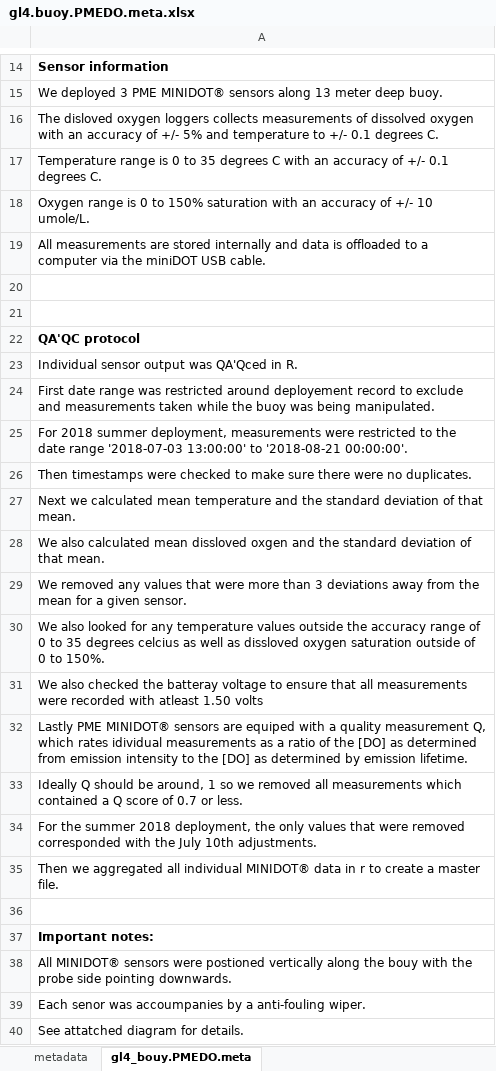
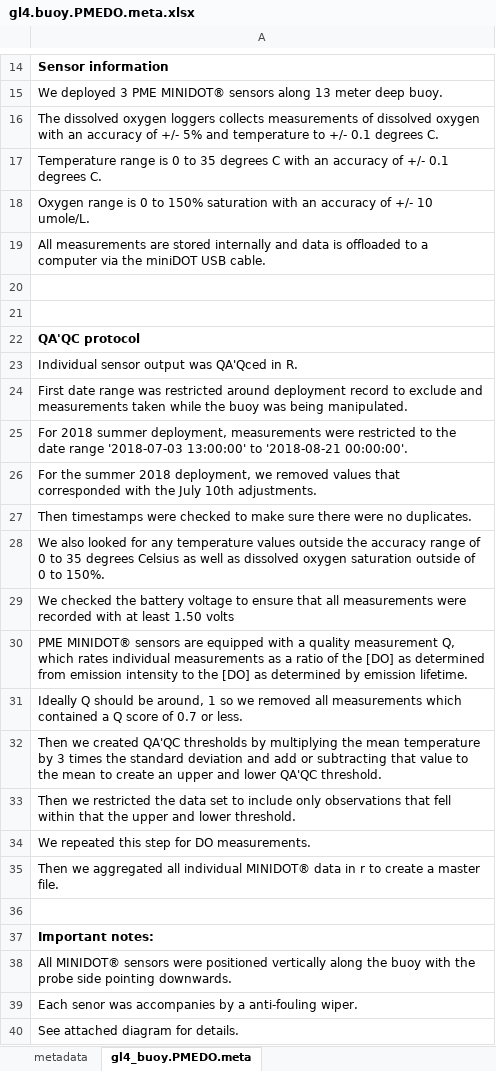
Before and after one commit to kellyloria/GL4_buoy_QAQC, an Excel workbook: gl4.buoy.PMEDO.meta.xlsx, sheet gl4_buoy.PMEDO.meta, drawn as a sheet; only a part is shown, gaps mark what is left out; values as stored, in another font and other column widths than the file's, no borders; removed rows and columns are numbered as before the commit, all else as after; the diff names each change by its address in the sheet, - before the commit and + after, or states it on an @@ line.

```diff
--- a/gl4.buoy.PMEDO.meta.xlsx (sheet gl4_buoy.PMEDO.meta)
+++ b/gl4.buoy.PMEDO.meta.xlsx (sheet gl4_buoy.PMEDO.meta)
-sheet tab: gl4_bouy.PMEDO.meta
+sheet tab: gl4_buoy.PMEDO.meta
-A16: The disloved oxygen loggers…
+A16: The dissolved oxygen loggers…
-A24: …restricted around deployement record to…
+A24: …restricted around deployment record to…
+row 26: For the summer 2018 deployment, we removed values that corresponded with the July 10th adjustments.
-A28: Next we calculated mean temperature and the standard deviation of that mean.
+A28: We also looked for any temperature values outside the accuracy range of 0 to 35 degrees Celsius as well as dissolved oxygen saturation outside of 0 to 150%.
-A29: We also calculated mean dissloved oxgen and the standard deviation of that mean.
+A29: We checked the battery voltage to ensure that all measurements were recorded with at least 1.50 volts
-A30: We removed any values that were more than 3 deviations away from the mean for a given sensor.
+A30: PME MINIDOT® sensors are equipped with a quality measurement Q, which rates individual measurements as a ratio of the [DO] as determined from emission intensity to the [DO] as determined by emission lifetime.
-row 30: We also looked for any temperature values outside the accuracy range of 0 to 35 degrees celcius as well as dissloved oxygen saturation outside of 0 to 150%.
-row 31: We also checked the batteray voltage to ensure that all measurements were recorded with atleast 1.50 volts
-row 32: Lastly PME MINIDOT® sensors are equiped with a quality measurement Q, which rates idividual measurements as a ratio of the [DO] as determined from emission intensity to the [DO] as determined by emission lifetime.
-A32: For the summer 2018 deployment, the only values that were removed corresponded with the July 10th adjustments.
+A32: Then we created QA'QC thresholds by multiplying the mean temperature by 3 times the standard deviation and add or subtracting that value to the mean to create an upper and lower QA'QC threshold.
+row 33: Then we restricted the data set to include only observations that fell within that the upper and lower threshold.
+row 34: We repeated this step for DO measurements.
-A38: …sensors were postioned vertically along the bouy with the…
+A38: …sensors were positioned vertically along the buoy with the…
-A39: …senor was accoumpanies by a…
+A39: …senor was accompanies by a…
-A40: See attatched diagram for details.
+A40: See attached diagram for details.
```
Also changed, not shown: gl4.buoy.PMEPAR.meta.xlsx, gl4.buoy.RBRTemp.meta.xlsx, 1 other file.
